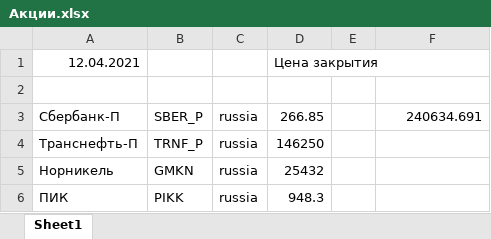
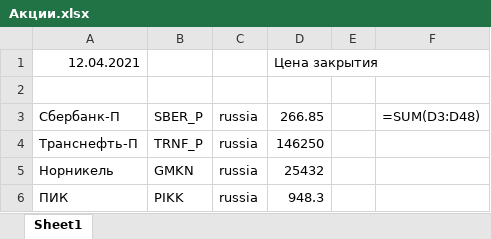
Before and after one commit to Nikineru/Stocks-bot, an Excel workbook: Resources/Акции.xlsx, sheet Sheet1, drawn as a sheet; only a part is shown; values as stored, in another font and other column widths than the file's, no borders; formulas without a stored value are shown as written; the diff names each change by its address in the sheet, - before the commit and + after, or states it on an @@ line.

```diff
--- a/Resources/Акции.xlsx (sheet Sheet1)
+++ b/Resources/Акции.xlsx (sheet Sheet1)
-F3: 240634.691
+F3: =SUM(D3:D48)
```
Also changed, not shown: 5 other files.
